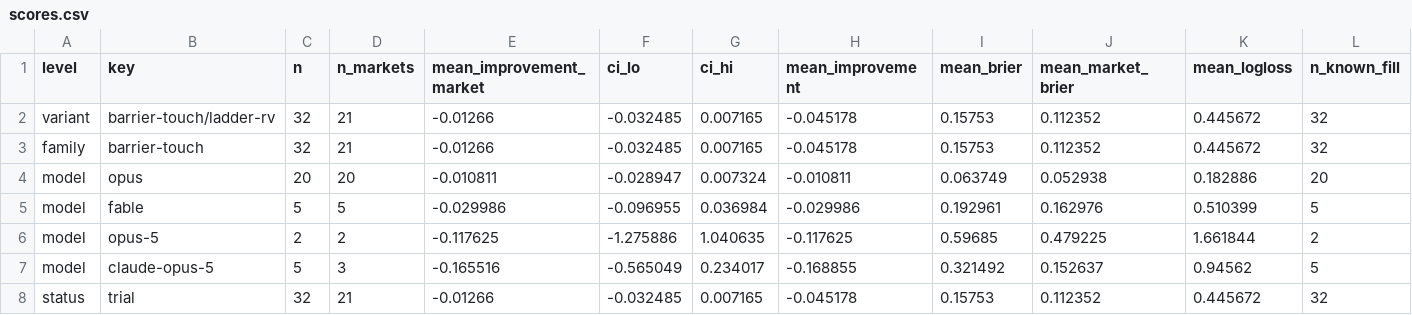
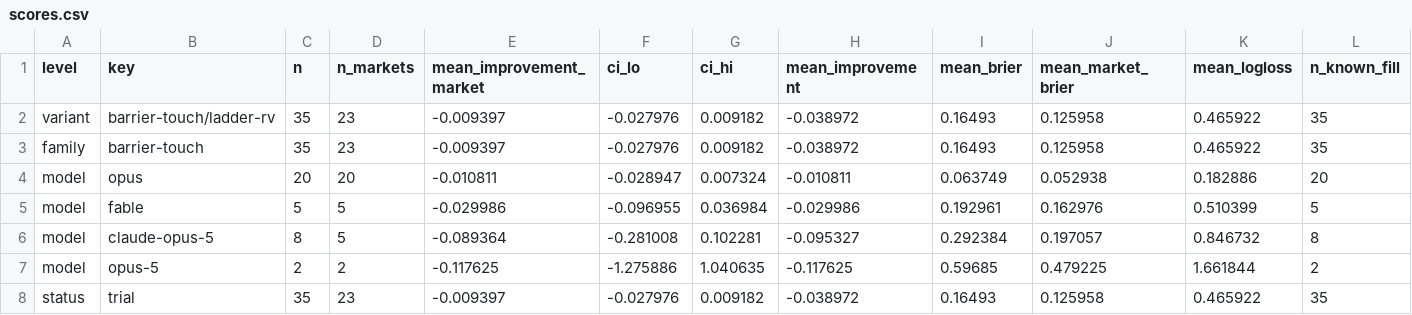
Before and after one commit to felix-andreas/orakel, a CSV file: predictions/scores.csv, drawn as a sheet; only a part is shown; removed rows and columns are numbered as before the commit, all else as after; rows hold the shown columns only; the diff covers the shown part only; the diff names each change by its address in the sheet, - before the commit and + after, or states it on an @@ line.

```diff
--- a/predictions/scores.csv
+++ b/predictions/scores.csv
-C2:C3 (n): 32
+C2:C3 (n): 35
-D2:D3 (n_markets): 21
+D2:D3 (n_markets): 23
-E2:E3 (mean_improvement_market): -0.01266
+E2:E3 (mean_improvement_market): -0.009397
-F2:F3 (ci_lo): -0.032485
+F2:F3 (ci_lo): -0.027976
-G2:G3 (ci_hi): 0.007165
+G2:G3 (ci_hi): 0.009182
-H2:H3 (mean_improvement): -0.045178
+H2:H3 (mean_improvement): -0.038972
-I2:I3 (mean_brier): 0.15753
+I2:I3 (mean_brier): 0.16493
-J2:J3 (mean_market_brier): 0.112352
+J2:J3 (mean_market_brier): 0.125958
-K2:K3 (mean_logloss): 0.445672
+K2:K3 (mean_logloss): 0.465922
-L2:L3 (n_known_fill): 32
+L2:L3 (n_known_fill): 35
+row 6: model | claude-opus-5 | 8 | 5 | -0.089364 | -0.281008 | 0.102281 | -0.095327 | 0.292384 | 0.197057 | 0.846732 | 8
-row 7: model | claude-opus-5 | 5 | 3 | -0.165516 | -0.565049 | 0.234017 | -0.168855 | 0.321492 | 0.152637 | 0.94562 | 5
-C8 (n): 32
+C8 (n): 35
-D8 (n_markets): 21
+D8 (n_markets): 23
-E8 (mean_improvement_market): -0.01266
+E8 (mean_improvement_market): -0.009397
-F8 (ci_lo): -0.032485
+F8 (ci_lo): -0.027976
-G8 (ci_hi): 0.007165
+G8 (ci_hi): 0.009182
-H8 (mean_improvement): -0.045178
+H8 (mean_improvement): -0.038972
-I8 (mean_brier): 0.15753
+I8 (mean_brier): 0.16493
-J8 (mean_market_brier): 0.112352
+J8 (mean_market_brier): 0.125958
-K8 (mean_logloss): 0.445672
+K8 (mean_logloss): 0.465922
-L8 (n_known_fill): 32
+L8 (n_known_fill): 35
```
Also changed, not shown: 2 added rows and 54 edited cells elsewhere in this file, predictions/fills.csv, predictions/predictions.csv, 4 other files.
